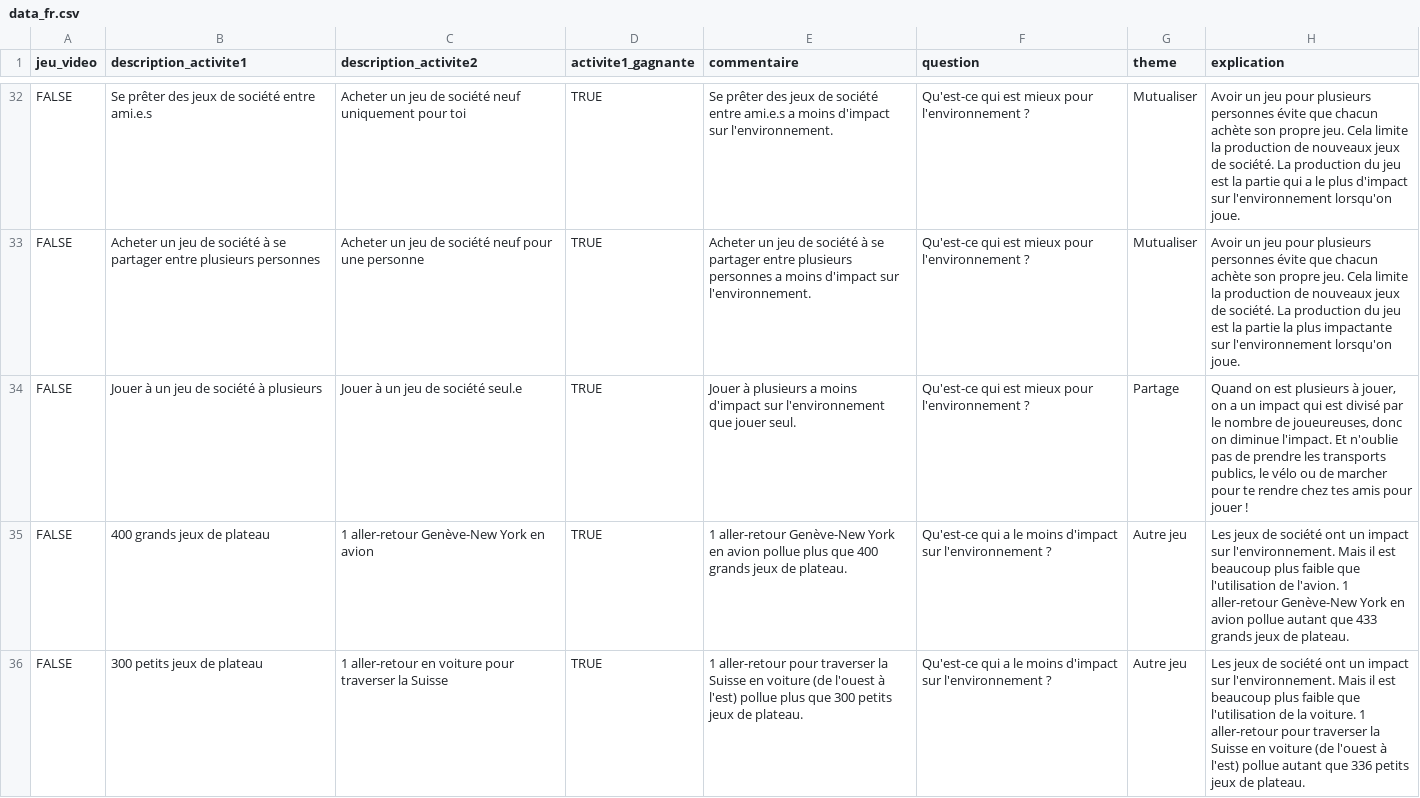
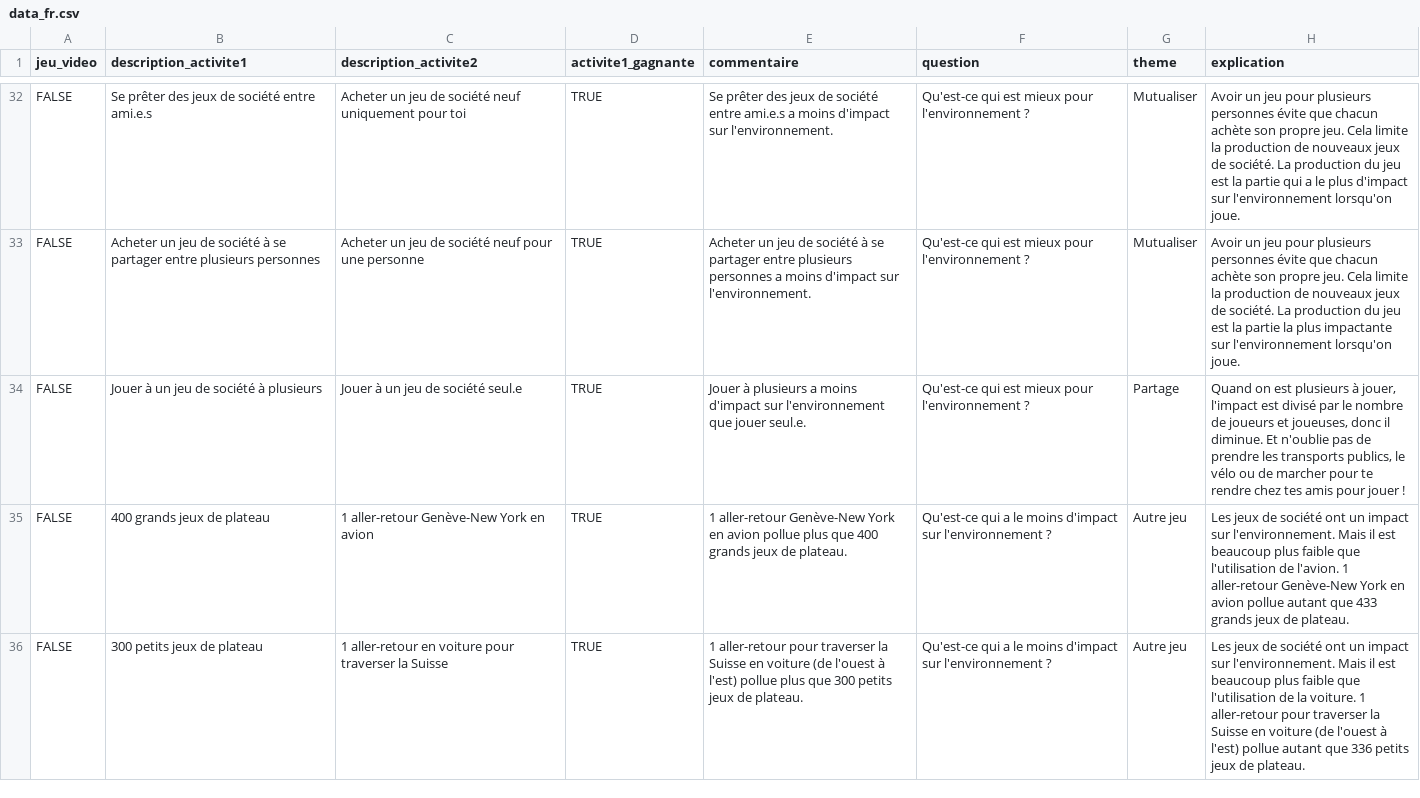
Before and after one commit to Lesuu/planete-jeux-comparaison, a CSV file: comparaison/data/data_fr.csv, drawn as a sheet; only a part is shown, gaps mark what is left out; the diff covers the shown part only.

```diff
--- a/comparaison/data/data_fr.csv
+++ b/comparaison/data/data_fr.csv
@@ -35,3 +35,3 @@ FALSE,Se prêter des jeux de société entre ami.e.s,Acheter un jeu de société
 FALSE,Acheter un jeu de société à se partager entre plusieurs personnes,Acheter un jeu de société neuf pour une personne,TRUE,Acheter un jeu de société à se partager entre plusieurs personnes a moins d'impact sur l'environnement.,Qu'est-ce qui est mieux pour l'environnement ?,Mutualiser,Avoir un jeu pour plusieurs personnes évite que chacun achète son propre jeu. Cela limite la production de nouveaux jeux de société. La production du jeu est la partie la plus impactante sur l'environnement lorsqu'on joue.
-FALSE,Jouer à un jeu de société à plusieurs,Jouer à un jeu de société seul.e,TRUE,Jouer à plusieurs a moins d'impact sur l'environnement que jouer seul.,Qu'est-ce qui est mieux pour l'environnement ?,Partage,"Quand on est plusieurs à jouer, on a un impact qui est divisé par le nombre de joueureuses, donc on diminue l'impact. Et n'oublie pas de prendre les transports publics, le vélo ou de marcher pour te rendre chez tes amis pour jouer !"
+FALSE,Jouer à un jeu de société à plusieurs,Jouer à un jeu de société seul.e,TRUE,Jouer à plusieurs a moins d'impact sur l'environnement que jouer seul.e.,Qu'est-ce qui est mieux pour l'environnement ?,Partage,"Quand on est plusieurs à jouer, l'impact est divisé par le nombre de joueurs et joueuses, donc il diminue. Et n'oublie pas de prendre les transports publics, le vélo ou de marcher pour te rendre chez tes amis pour jouer !"
 FALSE,400 grands jeux de plateau,1 aller-retour Genève-New York en avion,TRUE,1 aller-retour Genève-New York en avion pollue plus que 400 grands jeux de plateau.,Qu'est-ce qui a le moins d'impact sur l'environnement ?,Autre jeu,Les jeux de société ont un impact sur l'environnement. Mais il est beaucoup plus faible que l'utilisation de l'avion. 1 aller-retour Genève-New York en avion pollue autant que 433 grands jeux de plateau.
```
Also changed, not shown: 29 edited cells elsewhere in this file, comparaison/data/data_eng.csv, treemap/data/meta_texts.csv, 7 other files.
